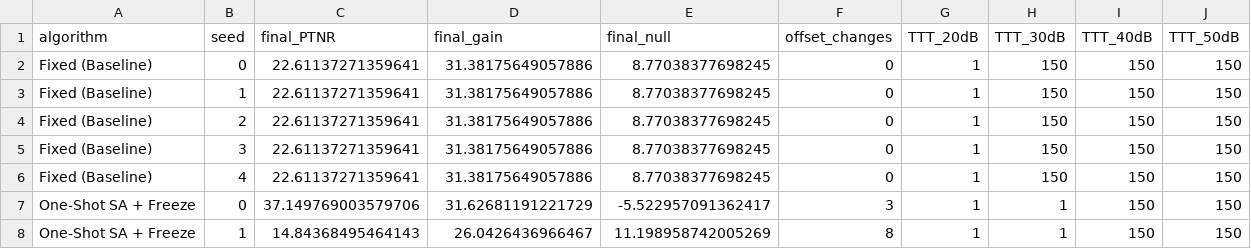
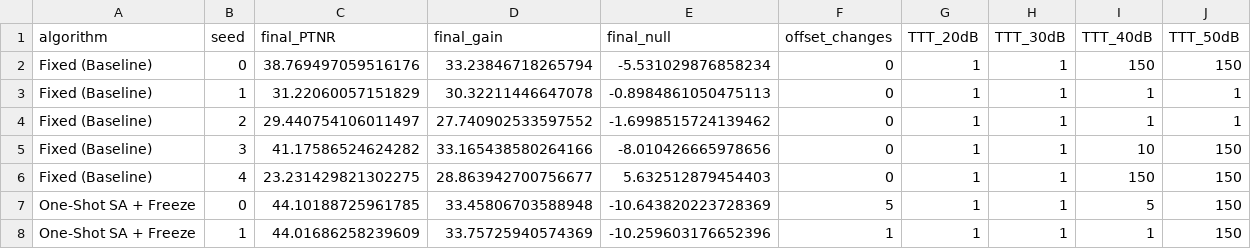
Before and after one commit to AlvPulse/GAAP, a CSV file: experiments/ultimate_fact_check_trials.csv, drawn as a sheet; only a part is shown; the diff covers the shown part only.

```diff
--- a/experiments/ultimate_fact_check_trials.csv
+++ b/experiments/ultimate_fact_check_trials.csv
@@ -1,8 +1,8 @@
 algorithm,seed,final_PTNR,final_gain,final_null,offset_changes,TTT_20dB,TTT_30dB,TTT_40dB,TTT_50dB
-Fixed (Baseline),0,22.61137271359641,31.38175649057886,8.77038377698245,0,1,150,150,150
-Fixed (Baseline),1,22.61137271359641,31.38175649057886,8.77038377698245,0,1,150,150,150
-Fixed (Baseline),2,22.61137271359641,31.38175649057886,8.77038377698245,0,1,150,150,150
-Fixed (Baseline),3,22.61137271359641,31.38175649057886,8.77038377698245,0,1,150,150,150
-Fixed (Baseline),4,22.61137271359641,31.38175649057886,8.77038377698245,0,1,150,150,150
-One-Shot SA + Freeze,0,37.149769003579706,31.62681191221729,-5.522957091362417,3,1,1,150,150
-One-Shot SA + Freeze,1,14.84368495464143,26.0426436966467,11.198958742005269,8,1,1,150,150
+Fixed (Baseline),0,38.769497059516176,33.23846718265794,-5.531029876858234,0,1,1,150,150
+Fixed (Baseline),1,31.22060057151829,30.32211446647078,-0.8984861050475113,0,1,1,1,1
+Fixed (Baseline),2,29.440754106011497,27.740902533597552,-1.6998515724139462,0,1,1,1,1
+Fixed (Baseline),3,41.17586524624282,33.165438580264166,-8.010426665978656,0,1,1,10,150
+Fixed (Baseline),4,23.231429821302275,28.863942700756677,5.632512879454403,0,1,1,150,150
+One-Shot SA + Freeze,0,44.10188725961785,33.45806703588948,-10.643820223728369,5,1,1,5,150
+One-Shot SA + Freeze,1,44.01686258239609,33.75725940574369,-10.259603176652396,1,1,1,1,150
```
Also changed, not shown: 136 edited cells elsewhere in this file, experiments/ultimate_fact_check_iterations.csv, 2 other files.
